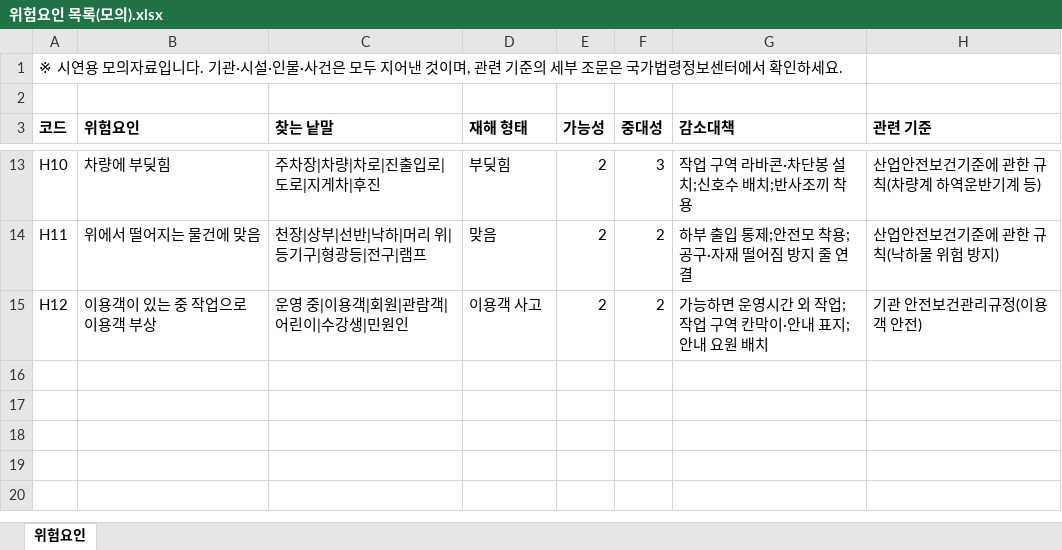
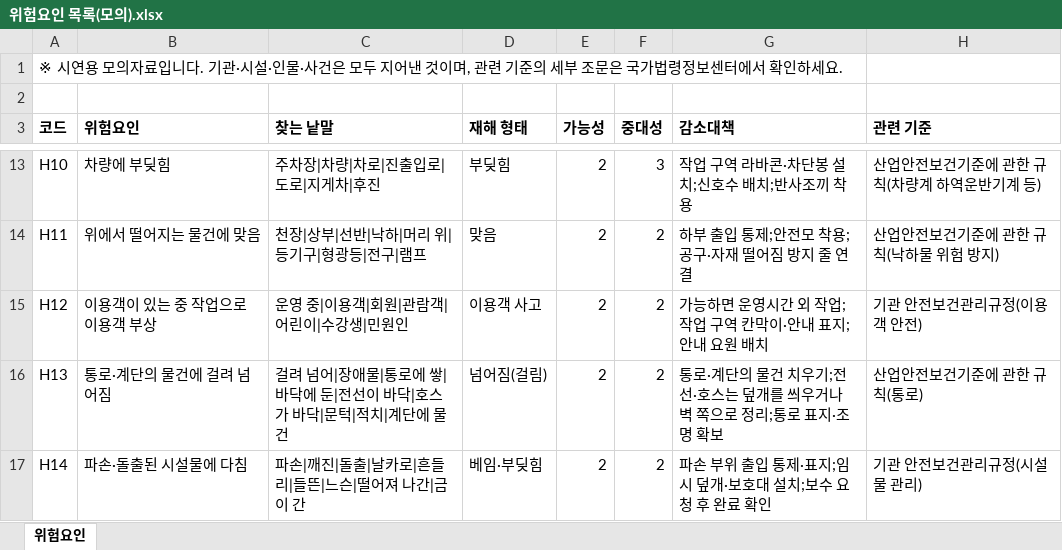
Before and after one commit to roalroal0822-spec/safety-risk, an Excel workbook: sample_data/위험요인 목록(모의).xlsx, sheet 위험요인, drawn as a sheet; only a part is shown, gaps mark what is left out; values as stored, in another font and other column widths than the file's, no borders; the diff names each change by its address in the sheet, - before the commit and + after, or states it on an @@ line.

```diff
--- a/sample_data/위험요인 목록(모의).xlsx (sheet 위험요인)
+++ b/sample_data/위험요인 목록(모의).xlsx (sheet 위험요인)
+row 16: H13 | 통로·계단의 물건에 걸려 넘어짐 | 걸려 넘어|장애물|통로에 쌓|바닥에 둔|전선이 바닥|호스가 바닥|문턱|적치|계단에 물건 | 넘어짐(걸림) | 2 | 2 | 통로·계단의 물건 치우기;전선·호스는 덮개를 씌우거나 벽 쪽으로 정리;통로 표지·조명 확보 | 산업안전보건기준에 관한 규칙(통로)
+row 17: H14 | 파손·돌출된 시설물에 다침 | 파손|깨진|돌출|날카로|흔들리|들뜬|느슨|떨어져 나간|금이 간 | 베임·부딪힘 | 2 | 2 | 파손 부위 출입 통제·표지;임시 덮개·보호대 설치;보수 요청 후 완료 확인 | 기관 안전보건관리규정(시설물 관리)
```
Also changed, not shown: 20 other files.
